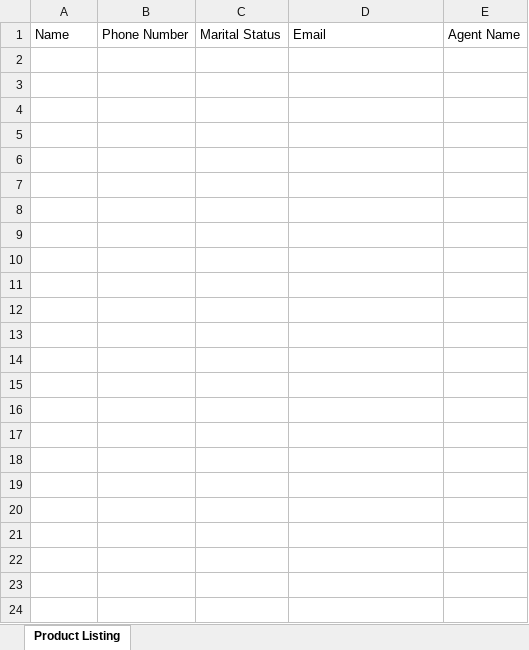
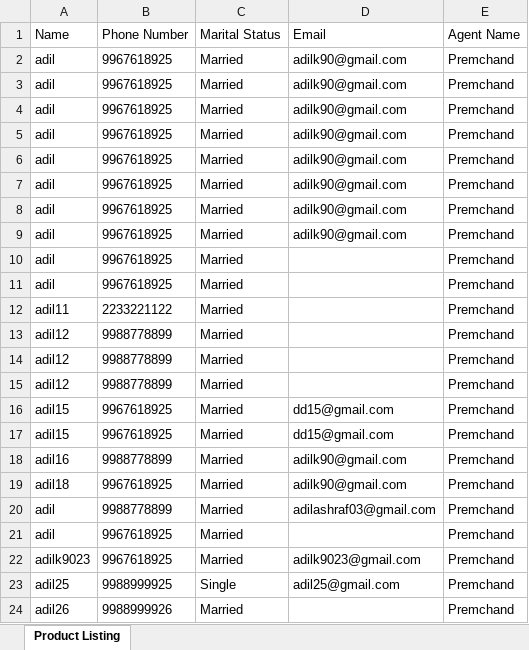
Before and after one commit to dokku-premcahand/quiker, an Excel workbook: assets/docs/product_listing.xlsx, sheet Product Listing, drawn as a sheet; values as stored, in another font and other column widths than the file's, no borders; the diff names each change by its address in the sheet, - before the commit and + after, or states it on an @@ line.

```diff
--- a/assets/docs/product_listing.xlsx (sheet Product Listing)
+++ b/assets/docs/product_listing.xlsx (sheet Product Listing)
+row 2: adil | 9967618925 | Married | adilk90@gmail.com | Premchand
+row 3: adil | 9967618925 | Married | adilk90@gmail.com | Premchand
+row 4: adil | 9967618925 | Married | adilk90@gmail.com | Premchand
+row 5: adil | 9967618925 | Married | adilk90@gmail.com | Premchand
+row 6: adil | 9967618925 | Married | adilk90@gmail.com | Premchand
+row 7: adil | 9967618925 | Married | adilk90@gmail.com | Premchand
+row 8: adil | 9967618925 | Married | adilk90@gmail.com | Premchand
+row 9: adil | 9967618925 | Married | adilk90@gmail.com | Premchand
+row 10: adil | 9967618925 | Married |  | Premchand
+row 11: adil | 9967618925 | Married |  | Premchand
+row 12: adil11 | 2233221122 | Married |  | Premchand
+row 13: adil12 | 9988778899 | Married |  | Premchand
+row 14: adil12 | 9988778899 | Married |  | Premchand
+row 15: adil12 | 9988778899 | Married |  | Premchand
+row 16: adil15 | 9967618925 | Married | dd15@gmail.com | Premchand
+row 17: adil15 | 9967618925 | Married | dd15@gmail.com | Premchand
+row 18: adil16 | 9988778899 | Married | adilk90@gmail.com | Premchand
+row 19: adil18 | 9967618925 | Married | adilk90@gmail.com | Premchand
+row 20: adil | 9988778899 | Married | adilashraf03@gmail.com | Premchand
+row 21: adil | 9967618925 | Married |  | Premchand
+row 22: adilk9023 | 9967618925 | Married | adilk9023@gmail.com | Premchand
+row 23: adil25 | 9988999925 | Single | adil25@gmail.com | Premchand
+row 24: adil26 | 9988999926 | Married |  | Premchand
```
Also changed, not shown: 9 other files.
